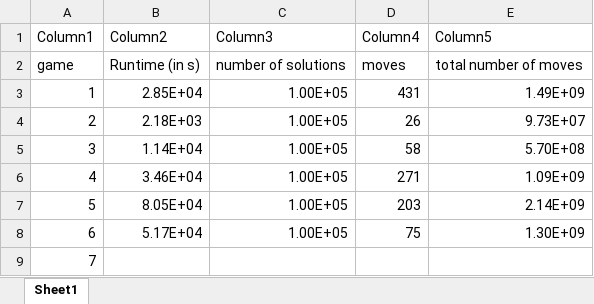
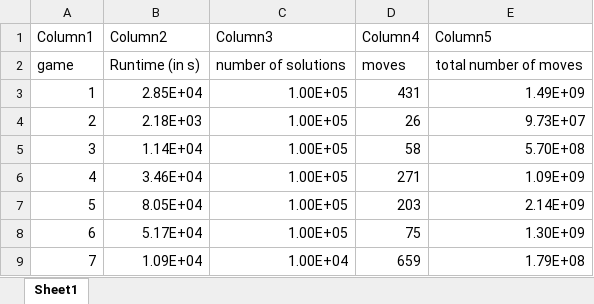
Before and after one commit to GovertTieleman/RushHourGTA, an Excel workbook: resultaten/Random solutions/RH random results.xlsx, sheet Sheet1, drawn as a sheet; values as stored, in another font and other column widths than the file's, no borders; table styles not drawn; the diff names each change by its address in the sheet, - before the commit and + after, or states it on an @@ line.

```diff
--- a/resultaten/Random solutions/RH random results.xlsx (sheet Sheet1)
+++ b/resultaten/Random solutions/RH random results.xlsx (sheet Sheet1)
-B9 (Column2): (empty)
+B9 (Column2): 1.09E+04
-C9 (Column3): (empty)
+C9 (Column3): 1.00E+04
-D9 (Column4): (empty)
+D9 (Column4): 659
-E9 (Column5): (empty)
+E9 (Column5): 1.79E+08
```
Also changed, not shown: 2 other files.
